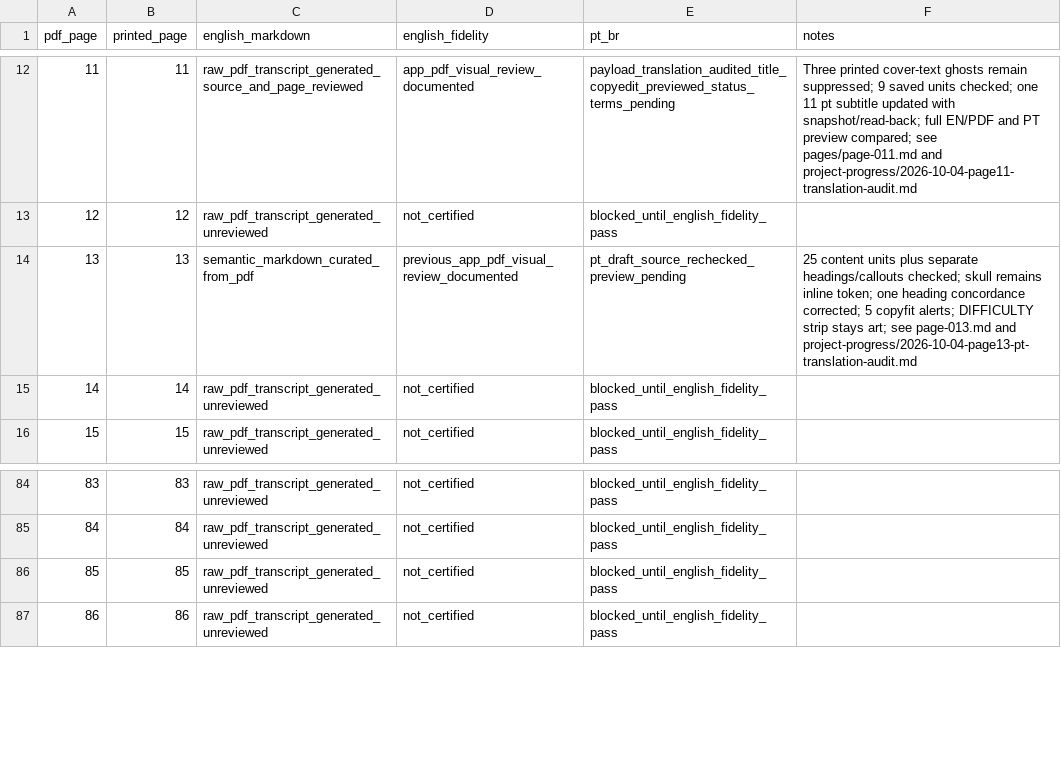
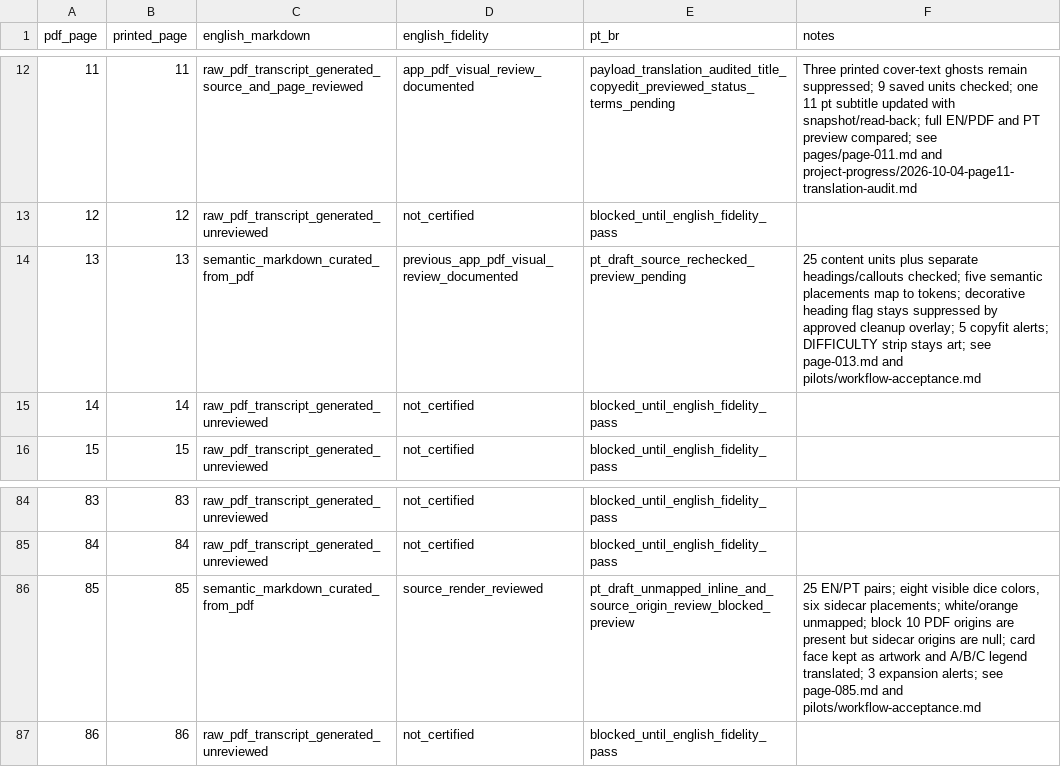
Before and after one commit to devbrunoflorian/middara, a CSV file: docs/translations/page-status.csv, drawn as a sheet; only a part is shown, gaps mark what is left out.

Commit message:
docs: establish EN-PT translation workflow pilots

```diff
--- a/docs/translations/page-status.csv
+++ b/docs/translations/page-status.csv
@@ -13,3 +13,3 @@ pdf_page,printed_page,english_markdown,english_fidelity,pt_br,notes
 12,12,raw_pdf_transcript_generated_unreviewed,not_certified,blocked_until_english_fidelity_pass,
-13,13,semantic_markdown_curated_from_pdf,previous_app_pdf_visual_review_documented,pt_draft_source_rechecked_preview_pending,"25 content units plus separate headings/callouts checked; skull remains inline token; one heading concordance corrected; 5 copyfit alerts; DIFFICULTY strip stays art; see page-013.md and project-progress/2026-10-04-page13-pt-translation-audit.md"
+13,13,semantic_markdown_curated_from_pdf,previous_app_pdf_visual_review_documented,pt_draft_source_rechecked_preview_pending,"25 content units plus separate headings/callouts checked; five semantic placements map to tokens; decorative heading flag stays suppressed by approved cleanup overlay; 5 copyfit alerts; DIFFICULTY strip stays art; see page-013.md and pilots/workflow-acceptance.md"
 14,14,raw_pdf_transcript_generated_unreviewed,not_certified,blocked_until_english_fidelity_pass,
@@ -85,3 +85,3 @@ pdf_page,printed_page,english_markdown,english_fidelity,pt_br,notes
 84,84,raw_pdf_transcript_generated_unreviewed,not_certified,blocked_until_english_fidelity_pass,
-85,85,raw_pdf_transcript_generated_unreviewed,not_certified,blocked_until_english_fidelity_pass,
+85,85,semantic_markdown_curated_from_pdf,source_render_reviewed,pt_draft_unmapped_inline_and_source_origin_review_blocked_preview,"25 EN/PT pairs; eight visible dice colors, six sidecar placements; white/orange unmapped; block 10 PDF origins are present but sidecar origins are null; card face kept as artwork and A/B/C legend translated; 3 expansion alerts; see page-085.md and pilots/workflow-acceptance.md"
 86,86,raw_pdf_transcript_generated_unreviewed,not_certified,blocked_until_english_fidelity_pass,
```
Also changed, not shown: 7 other files.
